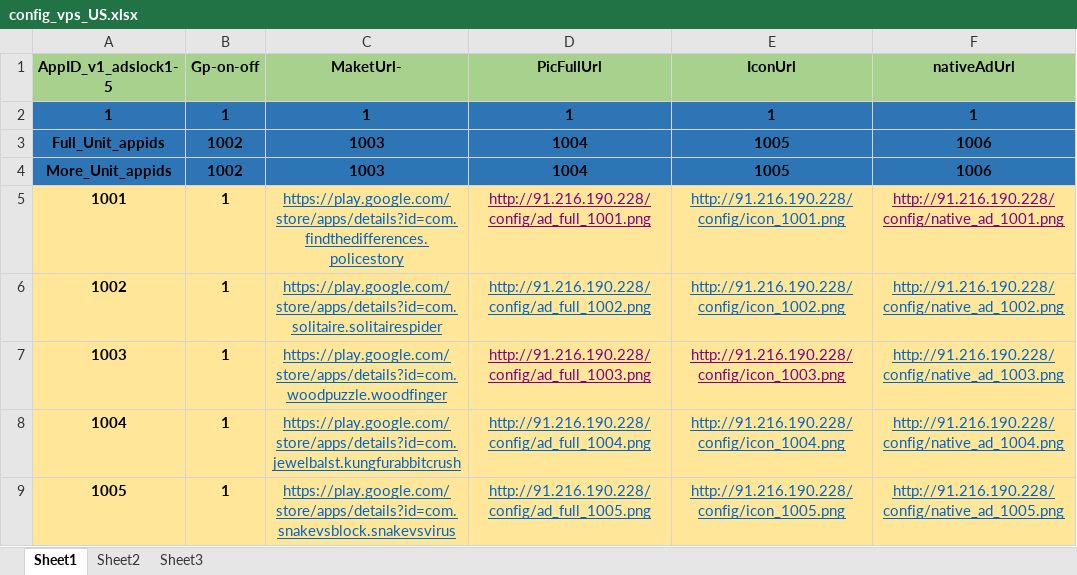
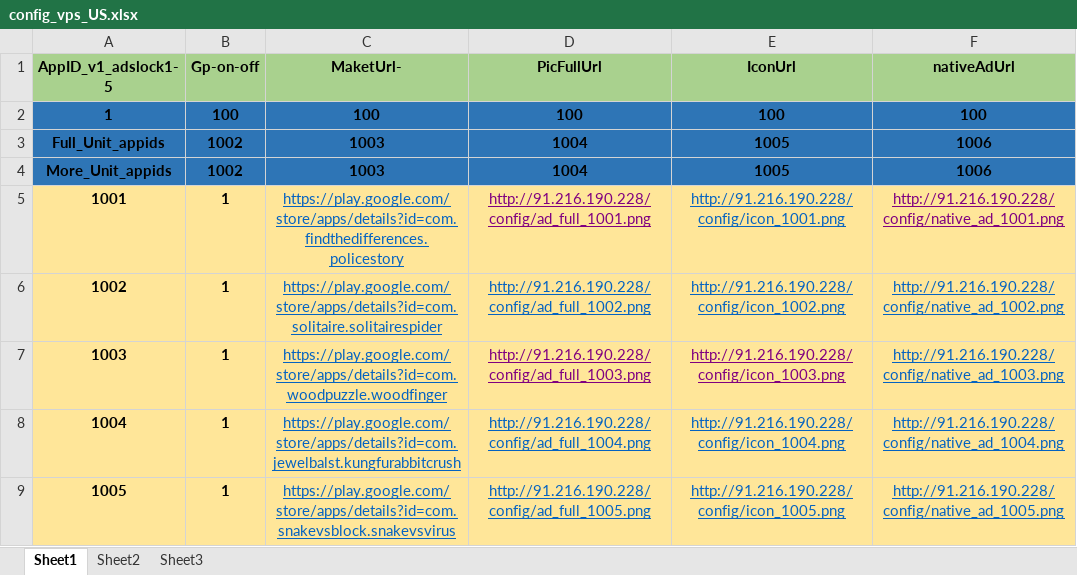
Before and after one commit to freeket/htgames, an Excel workbook: config/config_vps_US.xlsx, sheet Sheet1, drawn as a sheet; only a part is shown; values as stored, in another font and other column widths than the file's, no borders; the diff names each change by its address in the sheet, - before the commit and + after, or states it on an @@ line.

```diff
--- a/config/config_vps_US.xlsx (sheet Sheet1)
+++ b/config/config_vps_US.xlsx (sheet Sheet1)
-B2 (Gp-on-off): 1
+B2 (Gp-on-off): 100
-C2 (MaketUrl-): 1
+C2 (MaketUrl-): 100
-D2 (PicFullUrl): 1
+D2 (PicFullUrl): 100
-E2 (IconUrl): 1
+E2 (IconUrl): 100
-F2 (nativeAdUrl): 1
+F2 (nativeAdUrl): 100
```
Also changed, not shown: config/config-demo说明.xlsx.
